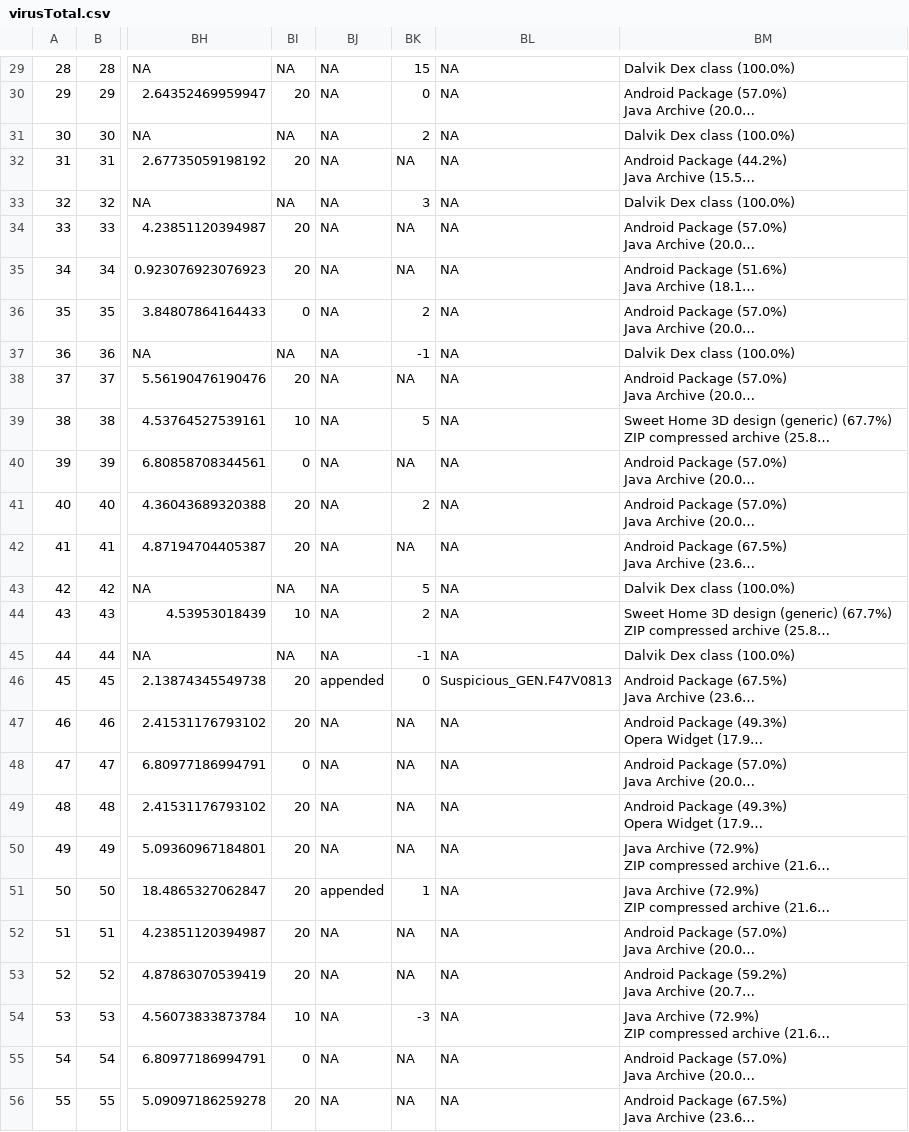
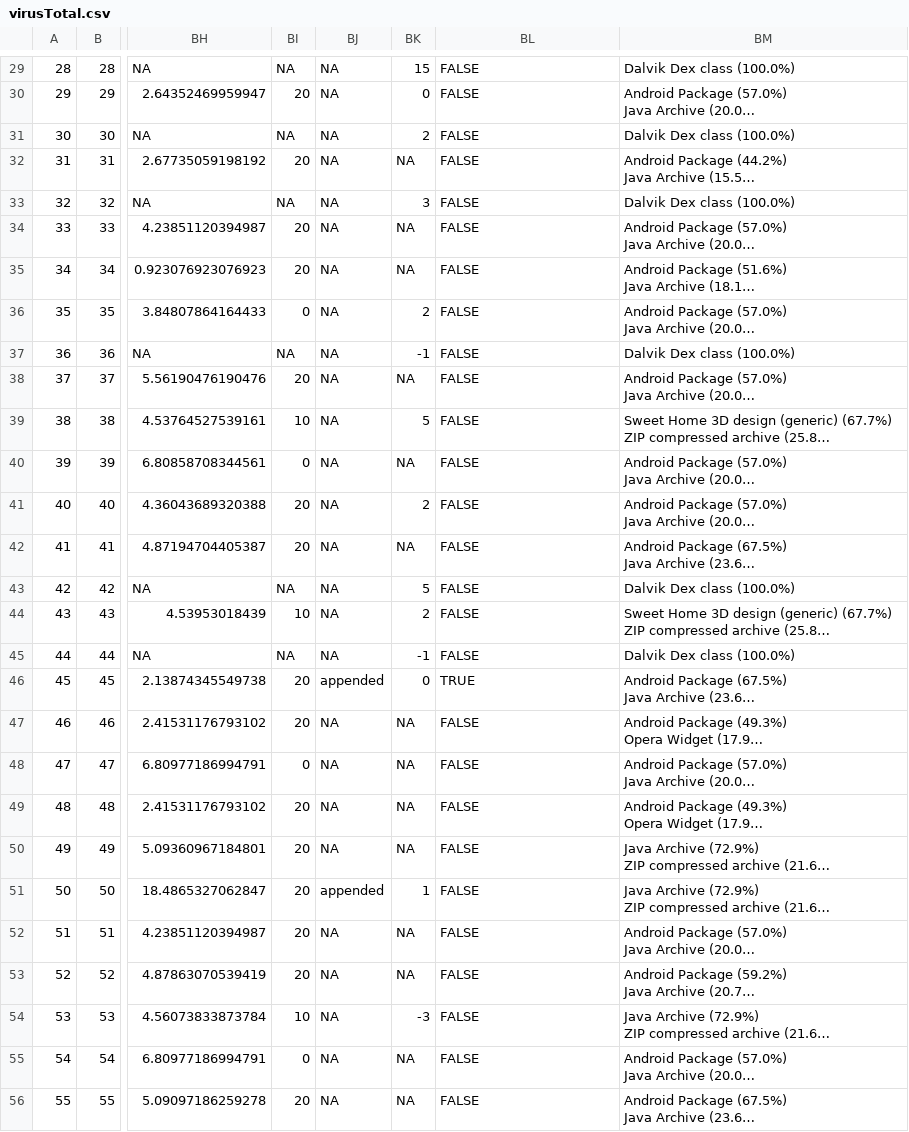
Before and after one commit to pabenito/VirusTotal-DataMining, a CSV file: virusTotal/data/virusTotal.csv, drawn as a sheet; only a part is shown, gaps mark what is left out; long unchanged cells end in …; the diff covers the shown part only; the diff names each change by its address in the sheet, - before the commit and + after, or states it on an @@ line.

Commit message:
Suspicious heuristic as logical

```diff
--- a/virusTotal/data/virusTotal.csv
+++ b/virusTotal/data/virusTotal.csv
-BL29:BL45: NA
+BL29:BL45: FALSE
-BL46: Suspicious_GEN.F47V0813
+BL46: TRUE
-BL47:BL56: NA
+BL47:BL56: FALSE
```
Also changed, not shown: 156 edited cells elsewhere in this file, 2 other files.
